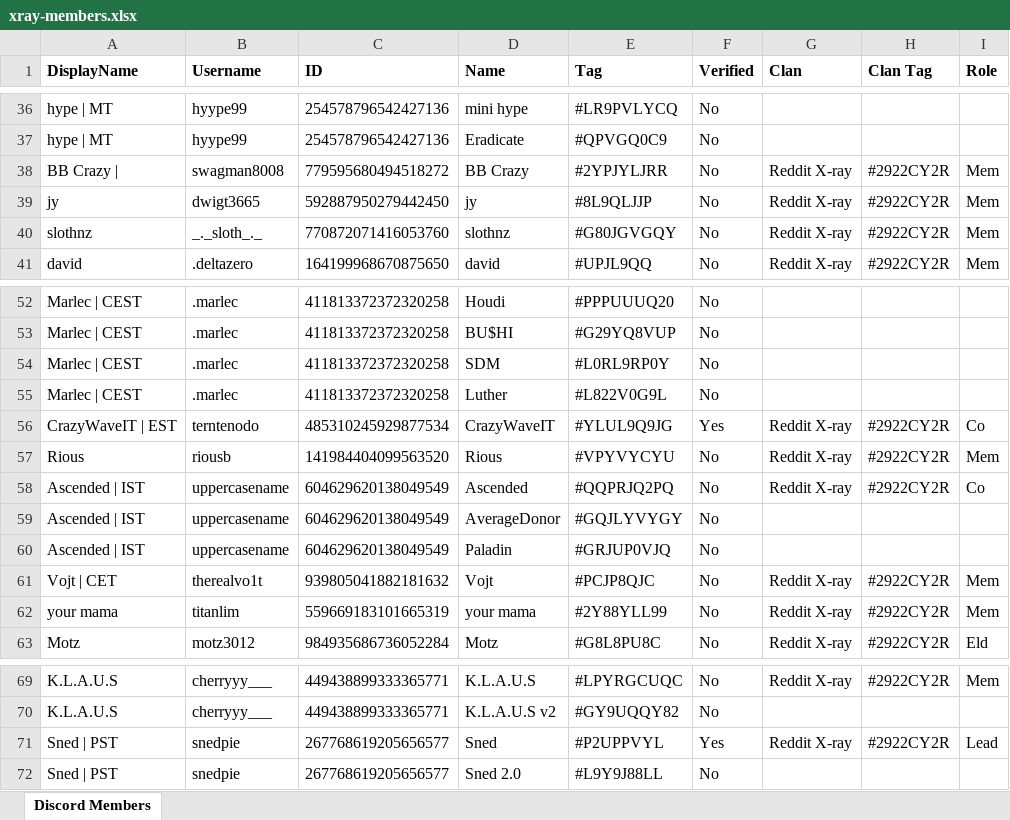
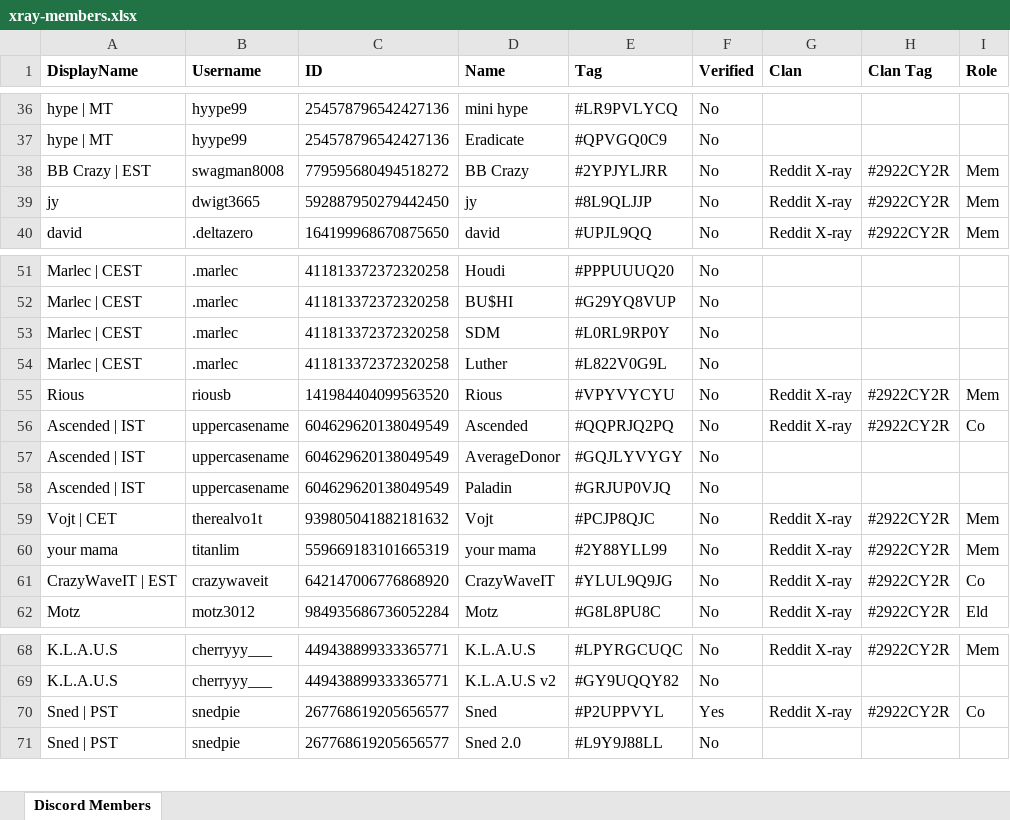
Before and after one commit to DrNekoSenpai/x-ray, an Excel workbook: inputs/xray-members.xlsx, sheet Discord Members, drawn as a sheet; only a part is shown, gaps mark what is left out; values as stored, in another font and other column widths than the file's, no borders; charts and pictures and conditional formats not drawn; removed rows and columns are numbered as before the commit, all else as after; the diff covers the shown part only; the diff names each change by its address in the sheet, - before the commit and + after, or states it on an @@ line.

```diff
--- a/inputs/xray-members.xlsx (sheet Discord Members)
+++ b/inputs/xray-members.xlsx (sheet Discord Members)
-A38 (DisplayName): BB Crazy |
+A38 (DisplayName): BB Crazy | EST
-row 40: slothnz | _._sloth_._ | 770872071416053760 | slothnz | #G80JGVGQY | No | Reddit X-ray | #2922CY2R | Mem
-row 56: CrazyWaveIT | EST | terntenodo | 485310245929877534 | CrazyWaveIT | #YLUL9Q9JG | Yes | Reddit X-ray | #2922CY2R | Co
+row 61: CrazyWaveIT | EST | crazywaveit | 642147006776868920 | CrazyWaveIT | #YLUL9Q9JG | No | Reddit X-ray | #2922CY2R | Co
-I70 (Role): Lead
+I70 (Role): Co
```
Also changed, not shown: 7 added rows, 6 removed rows and 8 edited cells elsewhere in this sheet, inputs/attack-log.xlsx, inputs/cwl-responses.xlsx, 32 other files.
